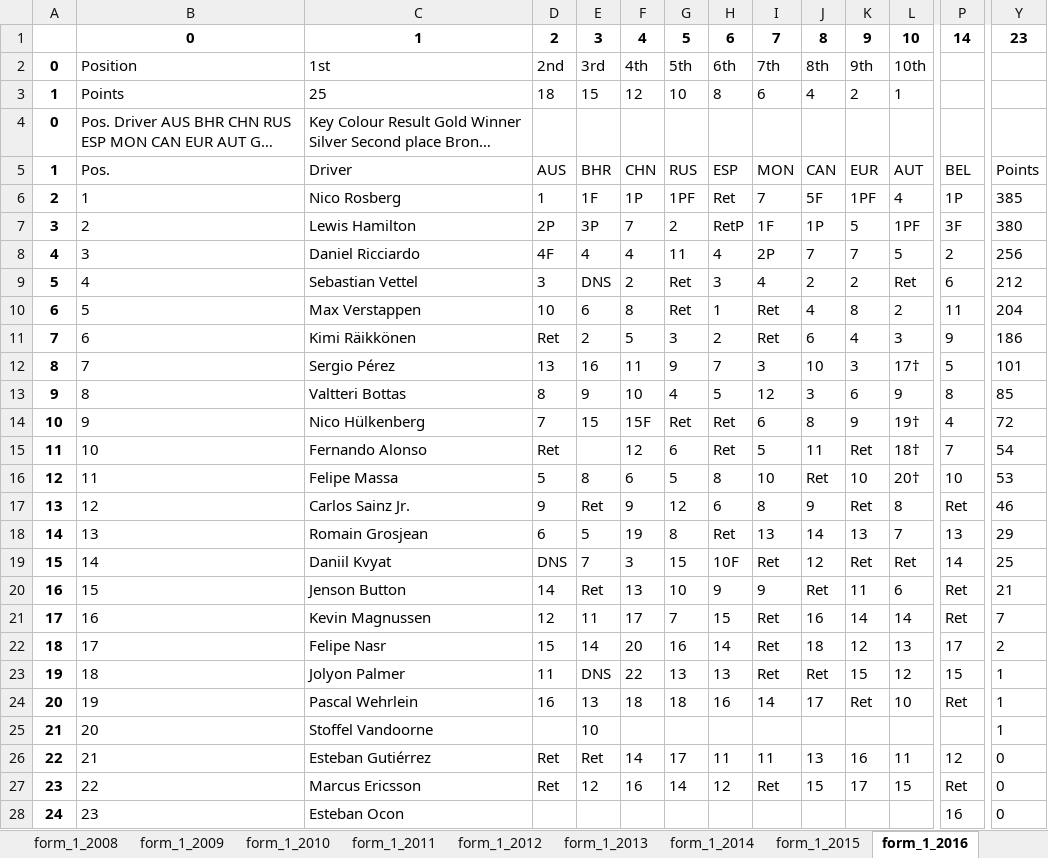
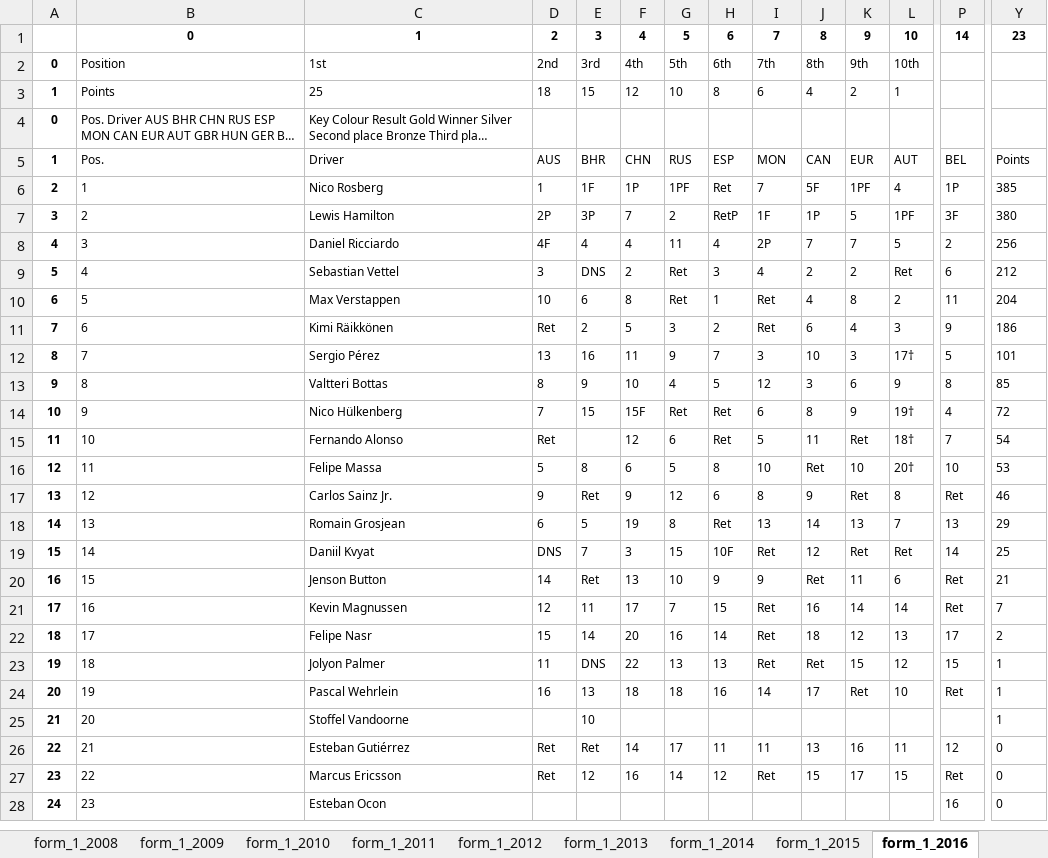
Before and after one commit to VyanPersad/Formula_1, an Excel workbook: data/Formula_1/Formula_1_Points.xlsx, sheet form_1_2016, drawn as a sheet; only a part is shown, gaps mark what is left out; long unchanged cells end in …; values as stored, in another font and other column widths than the file's, no borders; the diff covers the shown part only; the diff names each change by its address in the sheet, - before the commit and + after, or states it on an @@ line.

```diff
--- a/data/Formula_1/Formula_1_Points.xlsx (sheet form_1_2016)
+++ b/data/Formula_1/Formula_1_Points.xlsx (sheet form_1_2016)
@@ B1:Y1 text size: smaller @@
@@ A2:L3 text size: smaller @@
@@ A4:C4 text size: smaller @@
@@ A5:Y14 text size: smaller @@
@@ A15:D15 text size: smaller @@
@@ F15:Y15 text size: smaller @@
@@ A16:Y24 text size: smaller @@
@@ A25:C25 text size: smaller @@
@@ E25 text size: smaller @@
@@ Y25 text size: smaller @@
@@ A26:Y27 text size: smaller @@
@@ A28:C28 text size: smaller @@
@@ P28:Y28 text size: smaller @@
```
Also changed, not shown: cell formats elsewhere in this sheet, sheet form_1_2024, sheet form_1_2011, sheet form_1_2019, sheet form_1_2005, sheet form_1_2012, sheet form_1_2010, 18 more sheets, data/Formula_1/Formula_1.xlsx, data/Formula_1/Formula_1_Grand Prix.xlsx, 5 other files.
